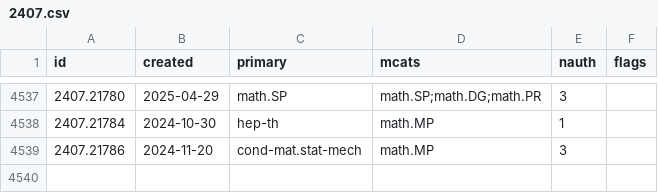
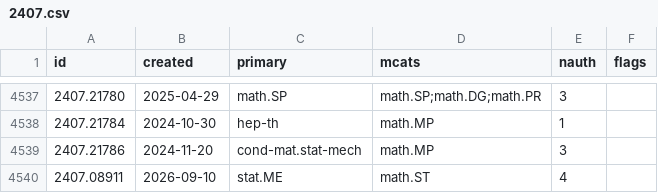
Before and after one commit to nickramsey621/ai-math-index, a CSV file: data/papers/2407.csv, drawn as a sheet; only a part is shown, gaps mark what is left out; the diff names each change by its address in the sheet, - before the commit and + after, or states it on an @@ line.

```diff
--- a/data/papers/2407.csv
+++ b/data/papers/2407.csv
+row 4540: 2407.08911 | 2026-09-10 | stat.ME | math.ST | 4
```
Also changed, not shown: 3 other files.
